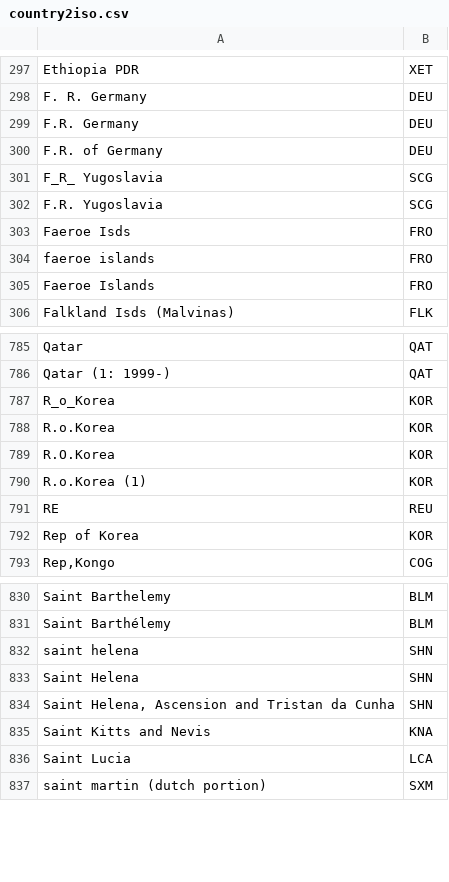
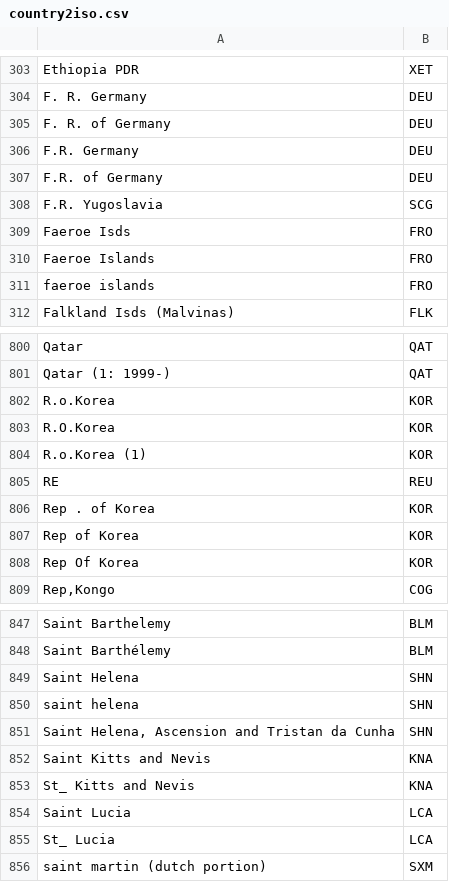
Before and after one commit to pik-piam/madrat, a CSV file: inst/extdata/country2iso.csv, drawn as a sheet; only a part is shown, gaps mark what is left out; the diff covers the shown part only.

```diff
--- a/inst/extdata/country2iso.csv
+++ b/inst/extdata/country2iso.csv
@@ -298,9 +304,9 @@ Ethiopia PDR;XET
 F. R. Germany;DEU
+F. R. of Germany;DEU
 F.R. Germany;DEU
 F.R. of Germany;DEU
-F_R_ Yugoslavia;SCG
 F.R. Yugoslavia;SCG
 Faeroe Isds;FRO
+Faeroe Islands;FRO
 faeroe islands;FRO
-Faeroe Islands;FRO
 Falkland Isds (Malvinas);FLK
@@ -786,3 +801,2 @@ Qatar;QAT
 Qatar (1: 1999-);QAT
-R_o_Korea;KOR
 R.o.Korea;KOR
@@ -791,3 +805,5 @@ R.o.Korea (1);KOR
 RE;REU
+Rep . of Korea;KOR
 Rep of Korea;KOR
+Rep Of Korea;KOR
 Rep,Kongo;COG
@@ -831,7 +848,9 @@ Saint Barthelemy;BLM
 Saint Barthélemy;BLM
+Saint Helena;SHN
 saint helena;SHN
-Saint Helena;SHN
 Saint Helena, Ascension and Tristan da Cunha;SHN
 Saint Kitts and Nevis;KNA
+St_ Kitts and Nevis;KNA
 Saint Lucia;LCA
+St_ Lucia;LCA
 saint martin (dutch portion);SXM
```
Also changed, not shown: 37 added rows, 8 removed rows, 4 moved rows and 2 edited cells elsewhere in this file.
